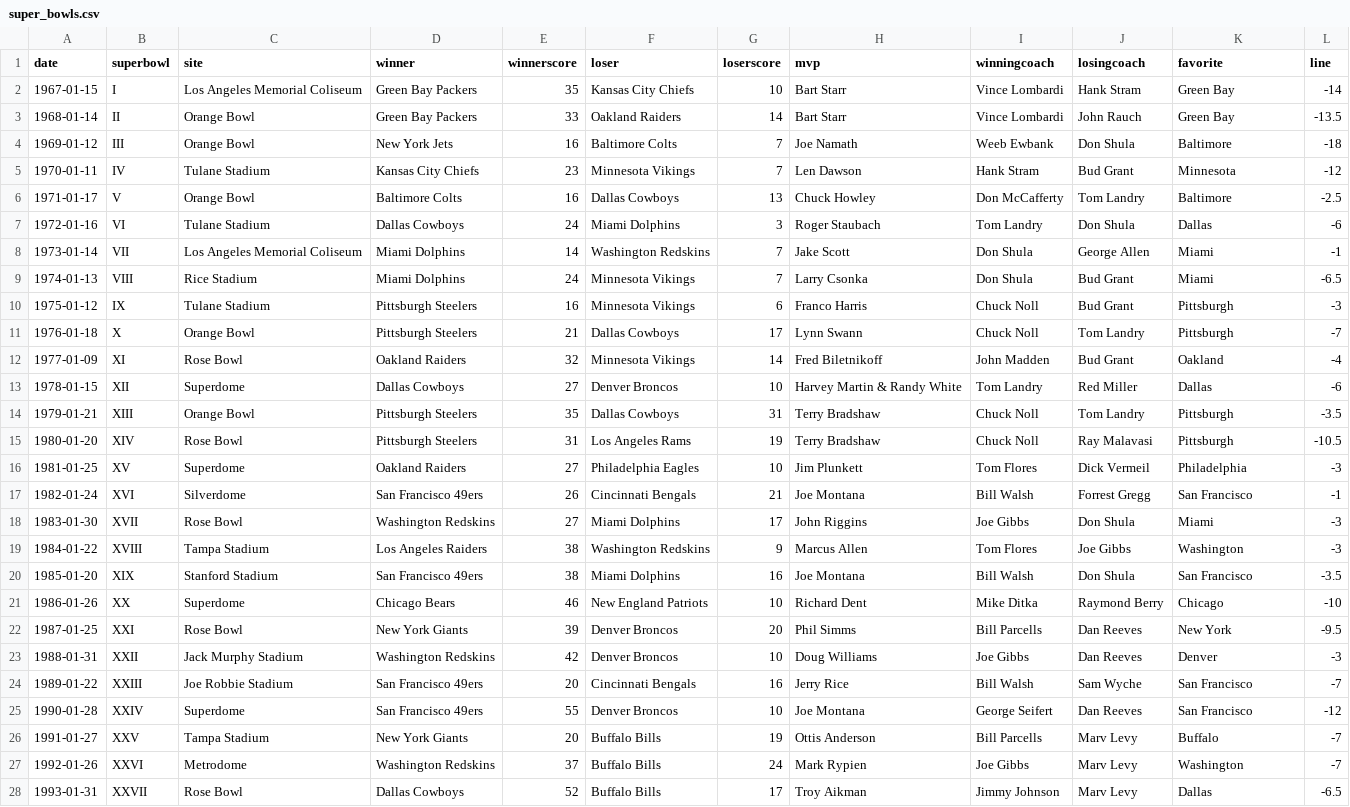
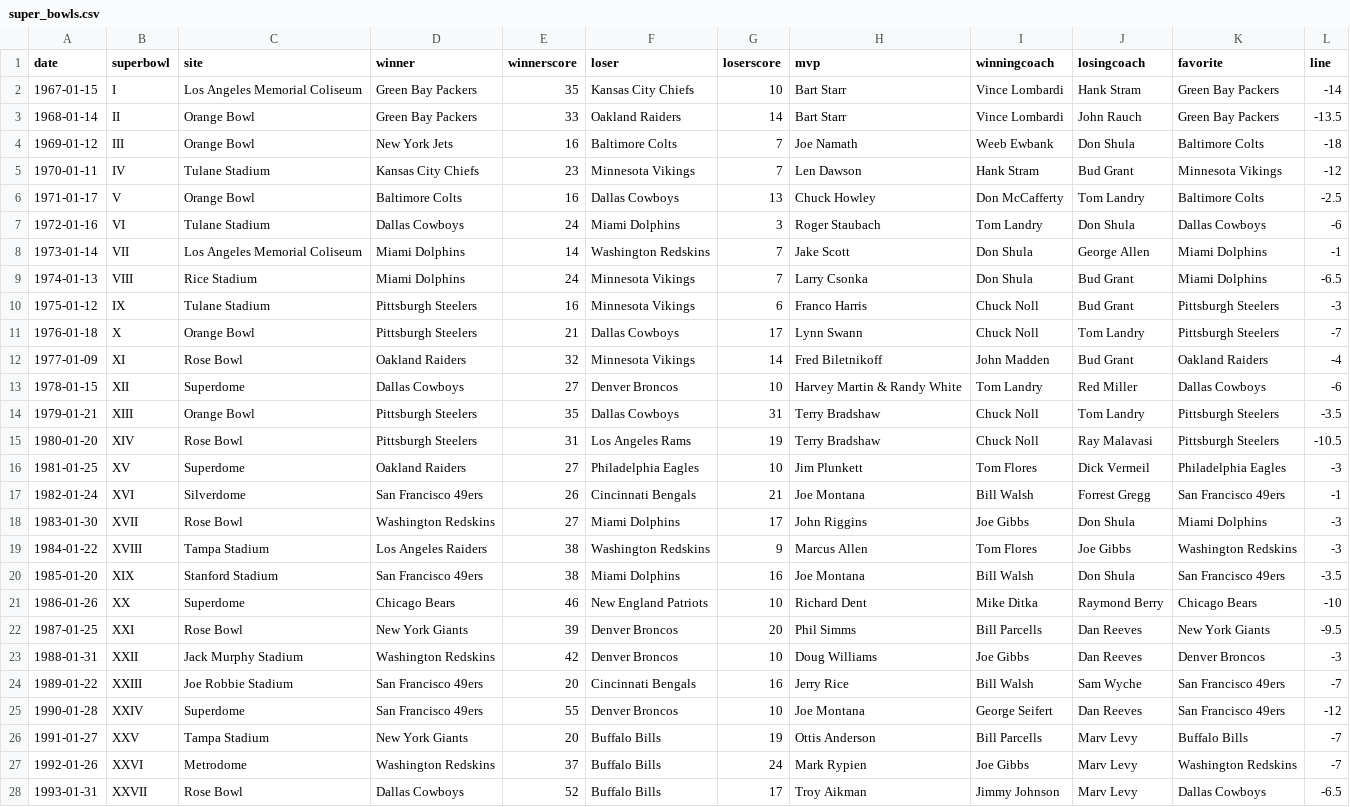
Before and after one commit to craighillelson/super_bowls, a CSV file: super_bowls.csv, drawn as a sheet; only a part is shown; the diff covers the shown part only; the diff names each change by its address in the sheet, - before the commit and + after, or states it on an @@ line.

Commit message:
included full team names in favorite column

```diff
--- a/super_bowls.csv
+++ b/super_bowls.csv
-K2:K3 (favorite): Green Bay
+K2:K3 (favorite): Green Bay Packers
-K4 (favorite): Baltimore
+K4 (favorite): Baltimore Colts
-K5 (favorite): Minnesota
+K5 (favorite): Minnesota Vikings
-K6 (favorite): Baltimore
+K6 (favorite): Baltimore Colts
-K7 (favorite): Dallas
+K7 (favorite): Dallas Cowboys
-K8:K9 (favorite): Miami
+K8:K9 (favorite): Miami Dolphins
-K10:K11 (favorite): Pittsburgh
+K10:K11 (favorite): Pittsburgh Steelers
-K12 (favorite): Oakland
+K12 (favorite): Oakland Raiders
-K13 (favorite): Dallas
+K13 (favorite): Dallas Cowboys
-K14:K15 (favorite): Pittsburgh
+K14:K15 (favorite): Pittsburgh Steelers
-K16 (favorite): Philadelphia
+K16 (favorite): Philadelphia Eagles
-K17 (favorite): San Francisco
+K17 (favorite): San Francisco 49ers
-K18 (favorite): Miami
+K18 (favorite): Miami Dolphins
-K19 (favorite): Washington
+K19 (favorite): Washington Redskins
-K20 (favorite): San Francisco
+K20 (favorite): San Francisco 49ers
-K21 (favorite): Chicago
+K21 (favorite): Chicago Bears
-K22 (favorite): New York
+K22 (favorite): New York Giants
-K23 (favorite): Denver
+K23 (favorite): Denver Broncos
-K24:K25 (favorite): San Francisco
+K24:K25 (favorite): San Francisco 49ers
-K26 (favorite): Buffalo
+K26 (favorite): Buffalo Bills
-K27 (favorite): Washington
+K27 (favorite): Washington Redskins
-K28 (favorite): Dallas
+K28 (favorite): Dallas Cowboys
```
Also changed, not shown: 25 edited cells elsewhere in this file.
